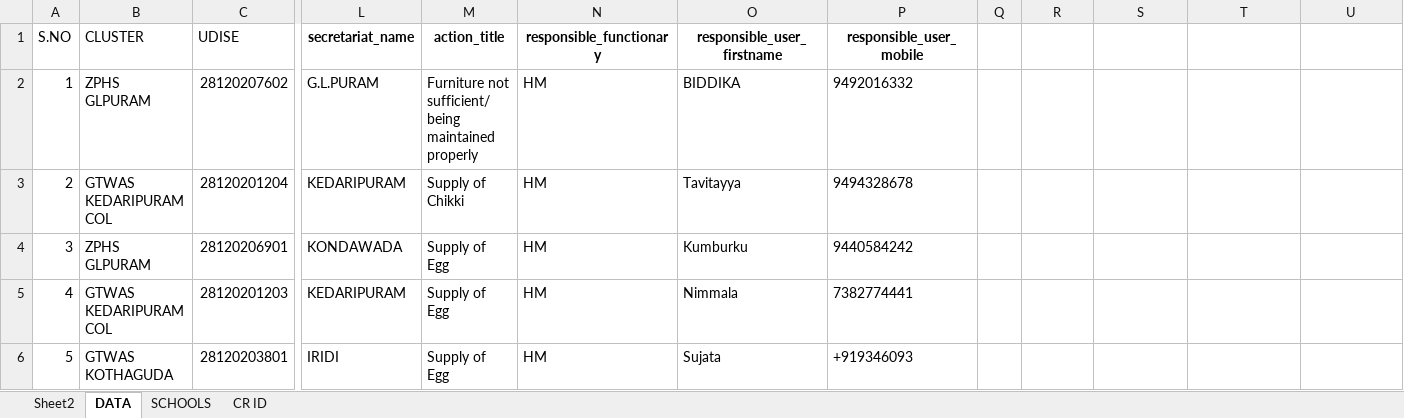
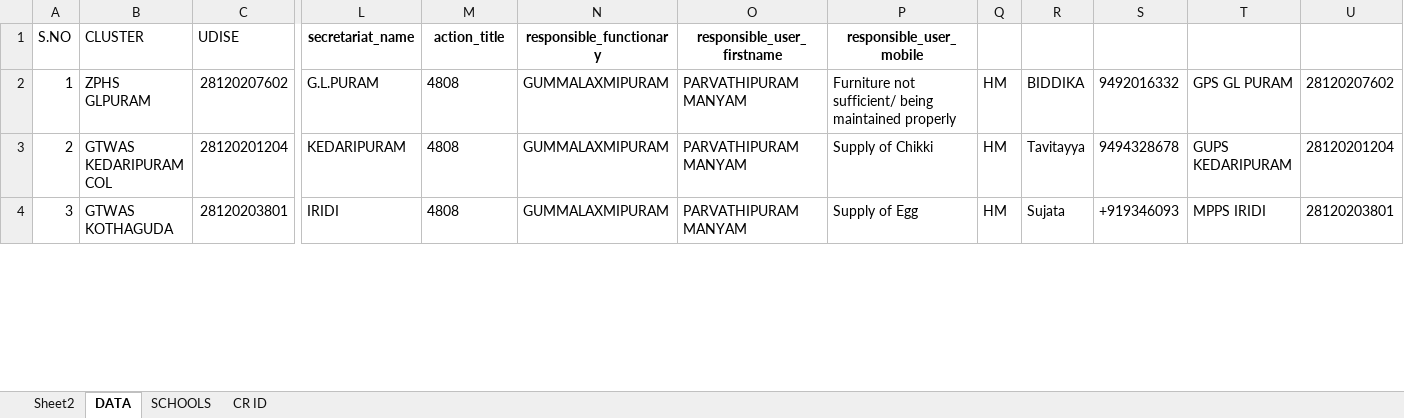
Before and after one commit to v9itsolutions/docs, an Excel workbook: CR DATA/G L PURAM - CR DATA.xlsx, sheet DATA, drawn as a sheet; only a part is shown, gaps mark what is left out; values as stored, in another font and other column widths than the file's, no borders; removed rows and columns are numbered as before the commit, all else as after; rows hold the shown columns only; the diff covers the shown part only; the diff names each change by its address in the sheet, - before the commit and + after, or states it on an @@ line.

```diff
--- a/CR DATA/G L PURAM - CR DATA.xlsx (sheet DATA)
+++ b/CR DATA/G L PURAM - CR DATA.xlsx (sheet DATA)
-M2 (action_title): Furniture not sufficient/ being maintained properly
+M2 (action_title): 4808
-N2:N3 (responsible_functionary): HM
+N2:N3 (responsible_functionary): GUMMALAXMIPURAM
-O2 (responsible_user_firstname): BIDDIKA
+O2 (responsible_user_firstname): PARVATHIPURAM MANYAM
-P2 (responsible_user_mobile): 9492016332
+P2 (responsible_user_mobile): Furniture not sufficient/ being maintained properly
-Q2:Q3: (empty)
+Q2:Q3: HM
-R2: (empty)
+R2: BIDDIKA
-S2: (empty)
+S2: 9492016332
-T2: (empty)
+T2: GPS GL PURAM
-U2: (empty)
+U2: 28120207602
-M3 (action_title): Supply of Chikki
+M3 (action_title): 4808
-O3 (responsible_user_firstname): Tavitayya
+O3 (responsible_user_firstname): PARVATHIPURAM MANYAM
-P3 (responsible_user_mobile): 9494328678
+P3 (responsible_user_mobile): Supply of Chikki
-R3: (empty)
+R3: Tavitayya
-S3: (empty)
+S3: 9494328678
-T3: (empty)
+T3: GUPS KEDARIPURAM
-U3: (empty)
+U3: 28120201204
-row 4: 3 | ZPHS GLPURAM | 28120206901 | KONDAWADA | Supply of Egg | HM | Kumburku | 9440584242
-row 5: 4 | GTWAS KEDARIPURAM COL | 28120201203 | KEDARIPURAM | Supply of Egg | HM | Nimmala | 7382774441
@@ column A (S.NO) renumbered between rows 4 and 357 @@
-M4 (action_title): Supply of Egg
+M4 (action_title): 4808
-N4 (responsible_functionary): HM
+N4 (responsible_functionary): GUMMALAXMIPURAM
-O4 (responsible_user_firstname): Sujata
+O4 (responsible_user_firstname): PARVATHIPURAM MANYAM
-P4 (responsible_user_mobile): +919346093
+P4 (responsible_user_mobile): Supply of Egg
-Q4: (empty)
+Q4: HM
-R4: (empty)
+R4: Sujata
-S4: (empty)
+S4: +919346093
-T4: (empty)
+T4: MPPS IRIDI
-U4: (empty)
+U4: 28120203801
```
Also changed, not shown: 22 added rows, 21 removed rows and 377 edited cells elsewhere in this sheet, sheet Sheet2, sheet CR ID, formulas that keep their value, 1 other file.
